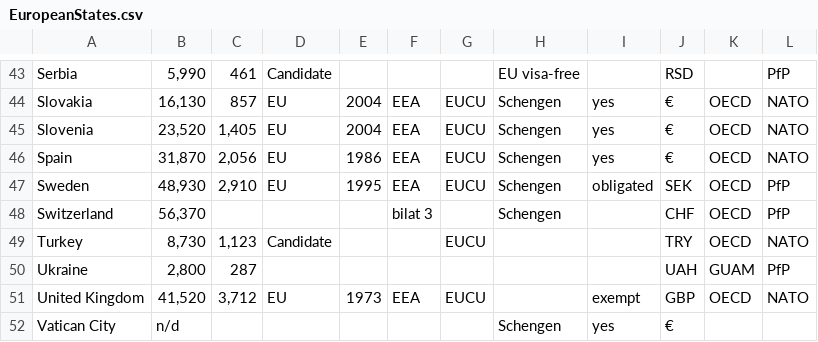
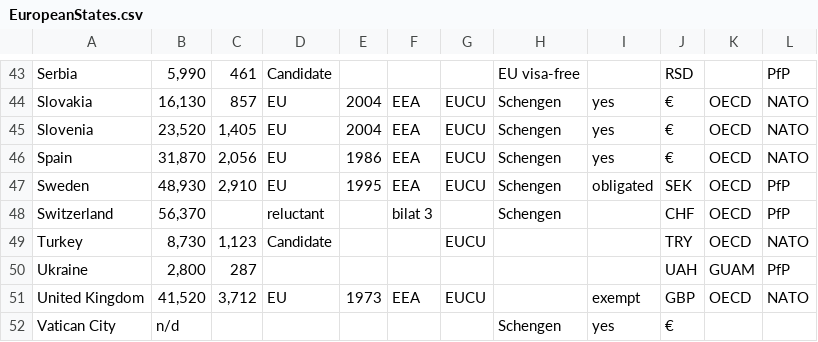
Before and after one commit to kentakodama/Das-Map, a CSV file: EuropeanStates.csv, drawn as a sheet; only a part is shown, gaps mark what is left out.

Commit message:
revised membership data table

```diff
--- a/EuropeanStates.csv
+++ b/EuropeanStates.csv
@@ -47,3 +47,3 @@ Spain,"31,870","2,056",EU,1986,EEA,EUCU,Schengen,yes,€,OECD,NATO
 Sweden,"48,930","2,910",EU,1995,EEA,EUCU,Schengen,obligated,SEK,OECD,PfP
-Switzerland,"56,370",,,,bilat 3,,Schengen,,CHF,OECD,PfP
+Switzerland,"56,370",,reluctant,,bilat 3,,Schengen,,CHF,OECD,PfP
 Turkey,"8,730","1,123",Candidate,,,EUCU,,,TRY,OECD,NATO
```
